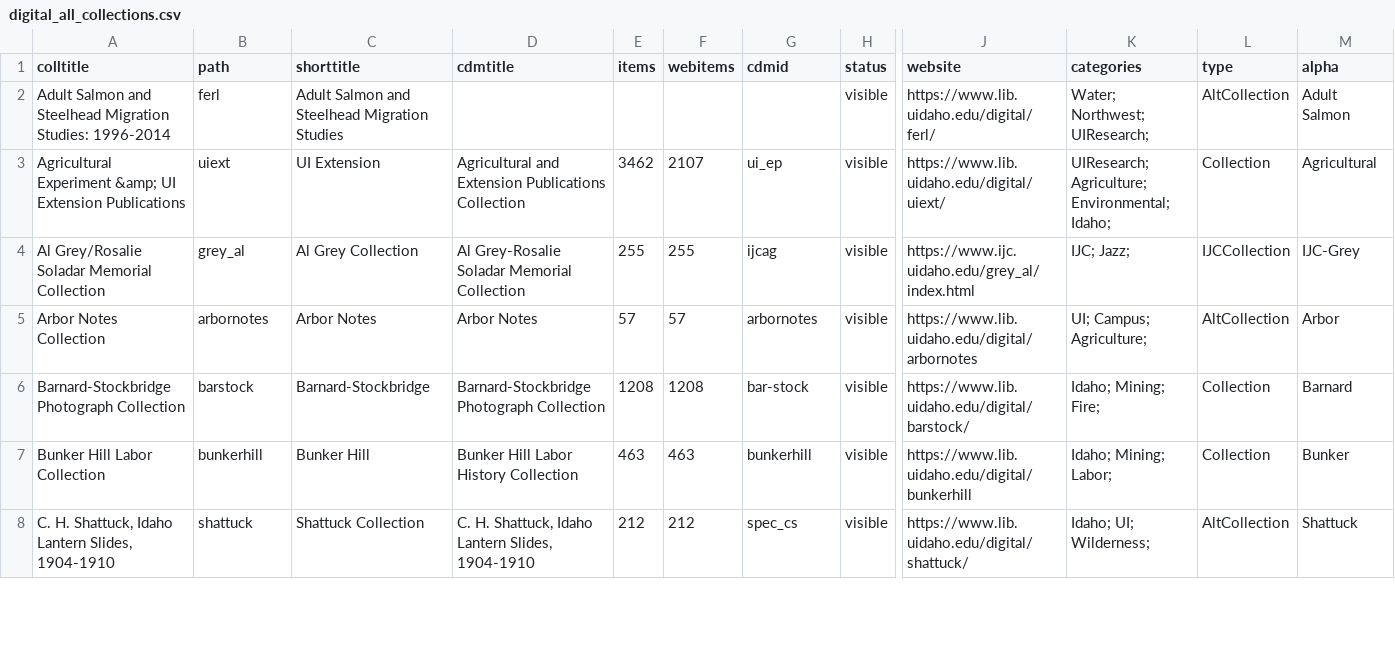
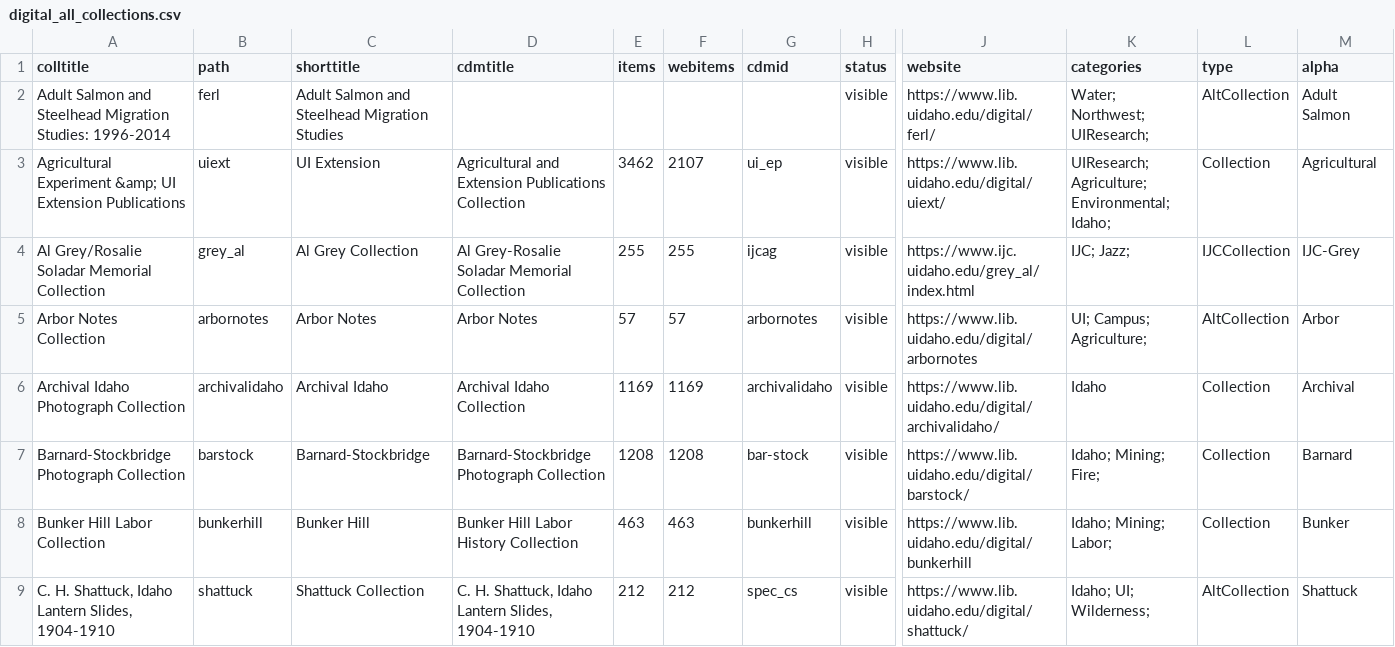
Before and after one commit to uidaholib/digital_source, a CSV file: _data/digital_all_collections.csv, drawn as a sheet; only a part is shown, gaps mark what is left out; rows hold the shown columns only; the diff names each change by its address in the sheet, - before the commit and + after, or states it on an @@ line.

Commit message:
add archival idaho

```diff
--- a/_data/digital_all_collections.csv
+++ b/_data/digital_all_collections.csv
+row 6: Archival Idaho Photograph Collection | archivalidaho | Archival Idaho | Archival Idaho Collection | 1169 | 1169 | archivalidaho | visible | https://www.lib.uidaho.edu/digital/archivalidaho/ | Idaho | Collection | Archival
```
